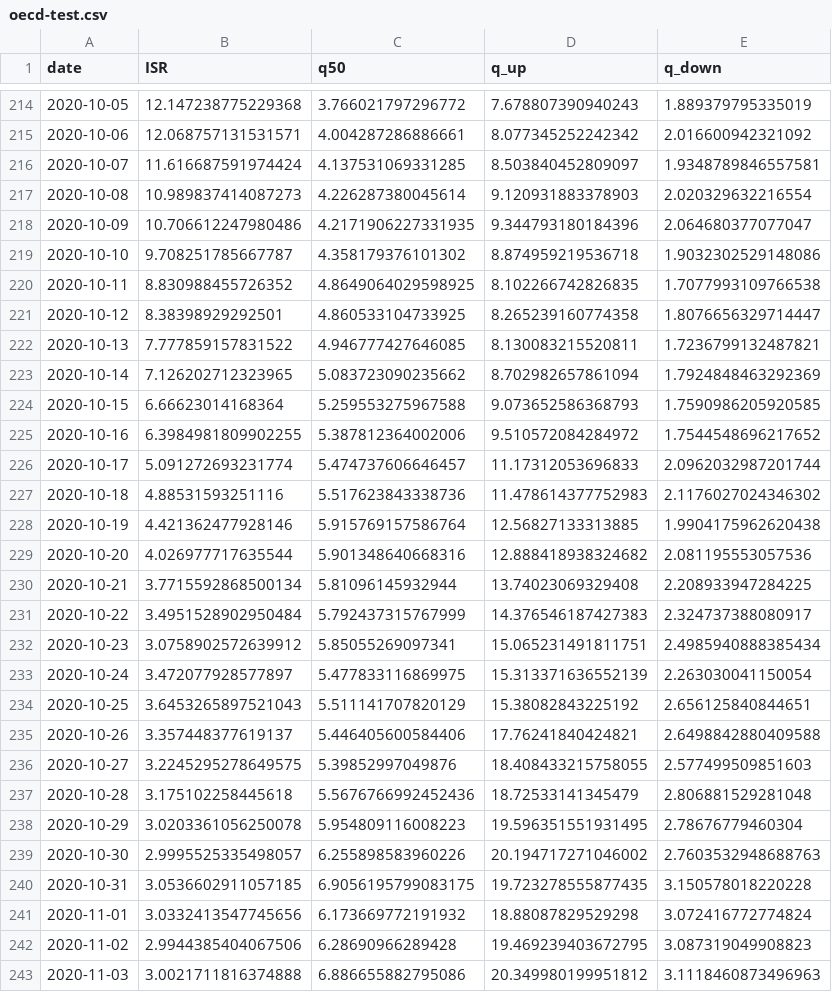
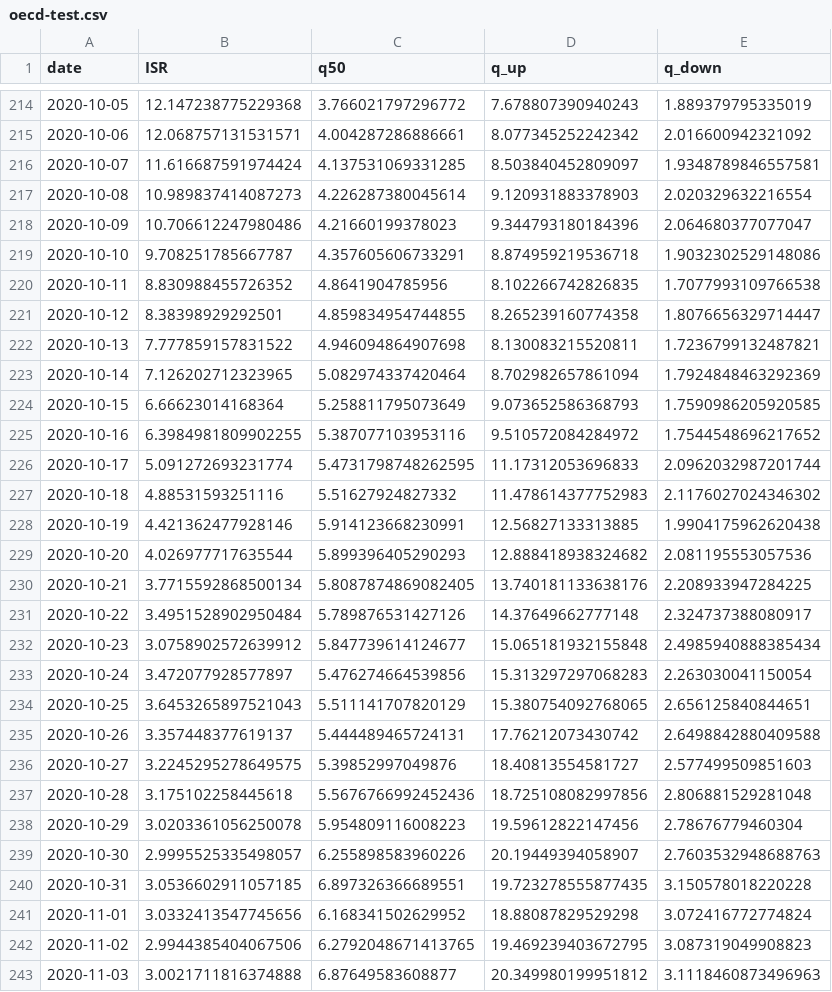
Before and after one commit to itamarcaspi/oecd-rep-num, a CSV file: output/oecd-test.csv, drawn as a sheet; only a part is shown, gaps mark what is left out; the diff covers the shown part only.

```diff
--- a/output/oecd-test.csv
+++ b/output/oecd-test.csv
@@ -217,27 +217,27 @@ date,ISR,q50,q_up,q_down
 2020-10-08,10.989837414087273,4.226287380045614,9.120931883378903,2.020329632216554
-2020-10-09,10.706612247980486,4.2171906227331935,9.344793180184396,2.064680377077047
-2020-10-10,9.708251785667787,4.358179376101302,8.874959219536718,1.9032302529148086
-2020-10-11,8.830988455726352,4.8649064029598925,8.102266742826835,1.7077993109766538
-2020-10-12,8.38398929292501,4.860533104733925,8.265239160774358,1.8076656329714447
-2020-10-13,7.777859157831522,4.946777427646085,8.130083215520811,1.7236799132487821
-2020-10-14,7.126202712323965,5.083723090235662,8.702982657861094,1.7924848463292369
-2020-10-15,6.66623014168364,5.259553275967588,9.073652586368793,1.7590986205920585
-2020-10-16,6.3984981809902255,5.387812364002006,9.510572084284972,1.7544548696217652
-2020-10-17,5.091272693231774,5.474737606646457,11.17312053696833,2.0962032987201744
-2020-10-18,4.88531593251116,5.517623843338736,11.478614377752983,2.1176027024346302
-2020-10-19,4.421362477928146,5.915769157586764,12.56827133313885,1.9904175962620438
-2020-10-20,4.026977717635544,5.901348640668316,12.888418938324682,2.081195553057536
-2020-10-21,3.7715592868500134,5.81096145932944,13.74023069329408,2.208933947284225
-2020-10-22,3.4951528902950484,5.792437315767999,14.376546187427383,2.324737388080917
-2020-10-23,3.0758902572639912,5.85055269097341,15.065231491811751,2.4985940888385434
-2020-10-24,3.472077928577897,5.477833116869975,15.313371636552139,2.263030041150054
-2020-10-25,3.6453265897521043,5.511141707820129,15.38082843225192,2.656125840844651
-2020-10-26,3.357448377619137,5.446405600584406,17.76241840424821,2.6498842880409588
-2020-10-27,3.2245295278649575,5.39852997049876,18.408433215758055,2.577499509851603
-2020-10-28,3.175102258445618,5.5676766992452436,18.72533141345479,2.806881529281048
-2020-10-29,3.0203361056250078,5.954809116008223,19.596351551931495,2.78676779460304
-2020-10-30,2.9995525335498057,6.255898583960226,20.194717271046002,2.7603532948688763
-2020-10-31,3.0536602911057185,6.9056195799083175,19.723278555877435,3.150578018220228
-2020-11-01,3.0332413547745656,6.173669772191932,18.88087829529298,3.072416772774824
-2020-11-02,2.9944385404067506,6.28690966289428,19.469239403672795,3.087319049908823
-2020-11-03,3.0021711816374888,6.886655882795086,20.349980199951812,3.1118460873496963
+2020-10-09,10.706612247980486,4.21660199378023,9.344793180184396,2.064680377077047
+2020-10-10,9.708251785667787,4.357605606733291,8.874959219536718,1.9032302529148086
+2020-10-11,8.830988455726352,4.8641904785956,8.102266742826835,1.7077993109766538
+2020-10-12,8.38398929292501,4.859834954744855,8.265239160774358,1.8076656329714447
+2020-10-13,7.777859157831522,4.946094864907698,8.130083215520811,1.7236799132487821
+2020-10-14,7.126202712323965,5.082974337420464,8.702982657861094,1.7924848463292369
+2020-10-15,6.66623014168364,5.258811795073649,9.073652586368793,1.7590986205920585
+2020-10-16,6.3984981809902255,5.387077103953116,9.510572084284972,1.7544548696217652
+2020-10-17,5.091272693231774,5.4731798748262595,11.17312053696833,2.0962032987201744
+2020-10-18,4.88531593251116,5.51627924827332,11.478614377752983,2.1176027024346302
+2020-10-19,4.421362477928146,5.914123668230991,12.56827133313885,1.9904175962620438
+2020-10-20,4.026977717635544,5.899396405290293,12.888418938324682,2.081195553057536
+2020-10-21,3.7715592868500134,5.8087874869082405,13.740181133638176,2.208933947284225
+2020-10-22,3.4951528902950484,5.789876531427126,14.37649662777148,2.324737388080917
+2020-10-23,3.0758902572639912,5.847739614124677,15.065181932155848,2.4985940888385434
+2020-10-24,3.472077928577897,5.476274664539856,15.313297297068283,2.263030041150054
+2020-10-25,3.6453265897521043,5.511141707820129,15.380754092768065,2.656125840844651
+2020-10-26,3.357448377619137,5.444489465724131,17.76212073430742,2.6498842880409588
+2020-10-27,3.2245295278649575,5.39852997049876,18.40813554581727,2.577499509851603
+2020-10-28,3.175102258445618,5.5676766992452436,18.725108082997856,2.806881529281048
+2020-10-29,3.0203361056250078,5.954809116008223,19.59612822147456,2.78676779460304
+2020-10-30,2.9995525335498057,6.255898583960226,20.19449394058907,2.7603532948688763
+2020-10-31,3.0536602911057185,6.897326366689551,19.723278555877435,3.150578018220228
+2020-11-01,3.0332413547745656,6.168341502629952,18.88087829529298,3.072416772774824
+2020-11-02,2.9944385404067506,6.2792048671413765,19.469239403672795,3.087319049908823
+2020-11-03,3.0021711816374888,6.87649583608877,20.349980199951812,3.1118460873496963
```
Also changed, not shown: 5 added rows and 77 edited cells elsewhere in this file, output/oecd-cases.csv, output/oecd-rep-num.csv, 2 other files.
